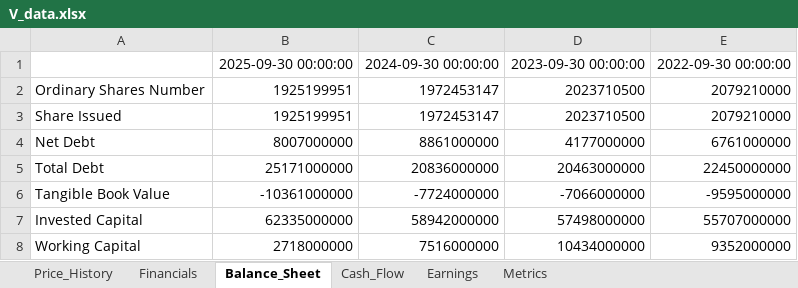
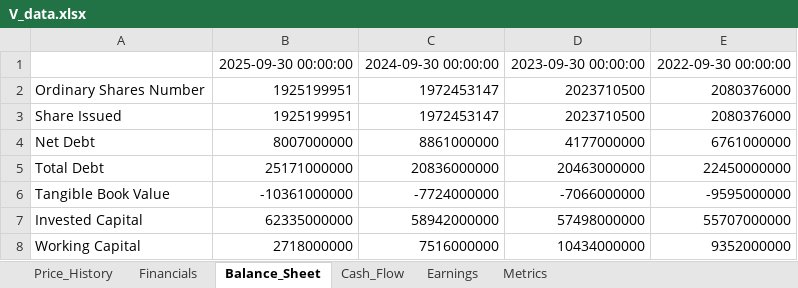
Before and after one commit to Jamesssurfer/StockResearch, an Excel workbook: data/V_data.xlsx, sheet Balance_Sheet, drawn as a sheet; only a part is shown; values as stored, in another font and other column widths than the file's, no borders; the diff names each change by its address in the sheet, - before the commit and + after, or states it on an @@ line.

```diff
--- a/data/V_data.xlsx (sheet Balance_Sheet)
+++ b/data/V_data.xlsx (sheet Balance_Sheet)
-E2:E3: 2079210000
+E2:E3: 2080376000
```
Also changed, not shown: sheet Price_History, sheet Metrics.
